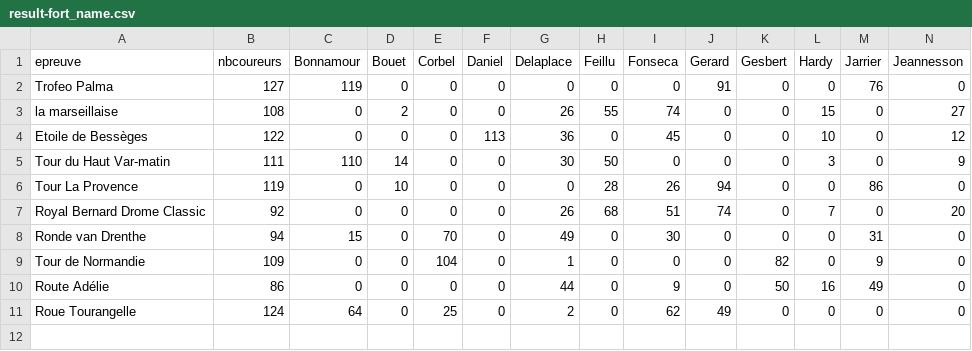
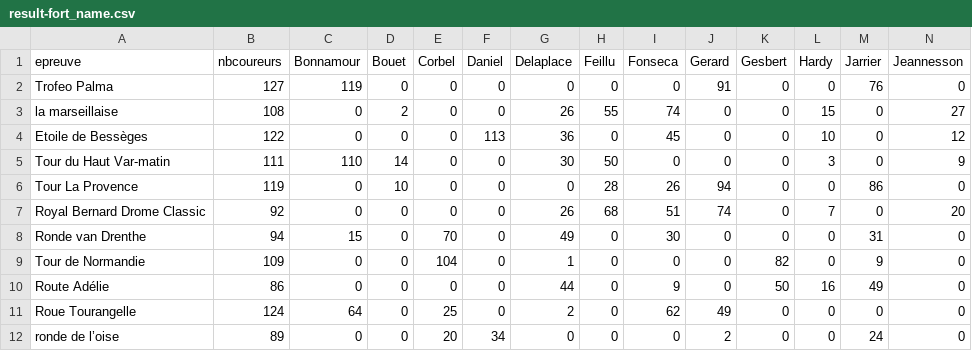
Before and after one commit to vertigo-desk/fortuneo, a CSV file: result-fort_name.csv, drawn as a sheet; only a part is shown; rows hold the shown columns only; the diff names each change by its address in the sheet, - before the commit and + after, or states it on an @@ line.

```diff
--- a/result-fort_name.csv
+++ b/result-fort_name.csv
+row 12: ronde de l’oise | 89 | 0 | 0 | 20 | 34 | 0 | 0 | 0 | 2 | 0 | 0 | 24 | 0
```
Also changed, not shown: 1 other file.
